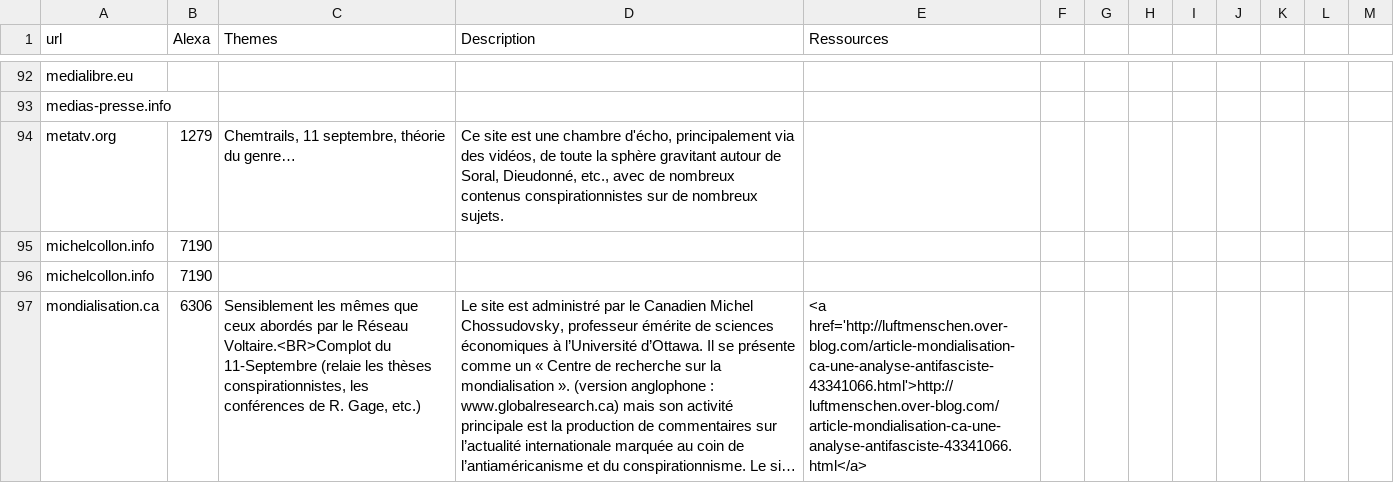
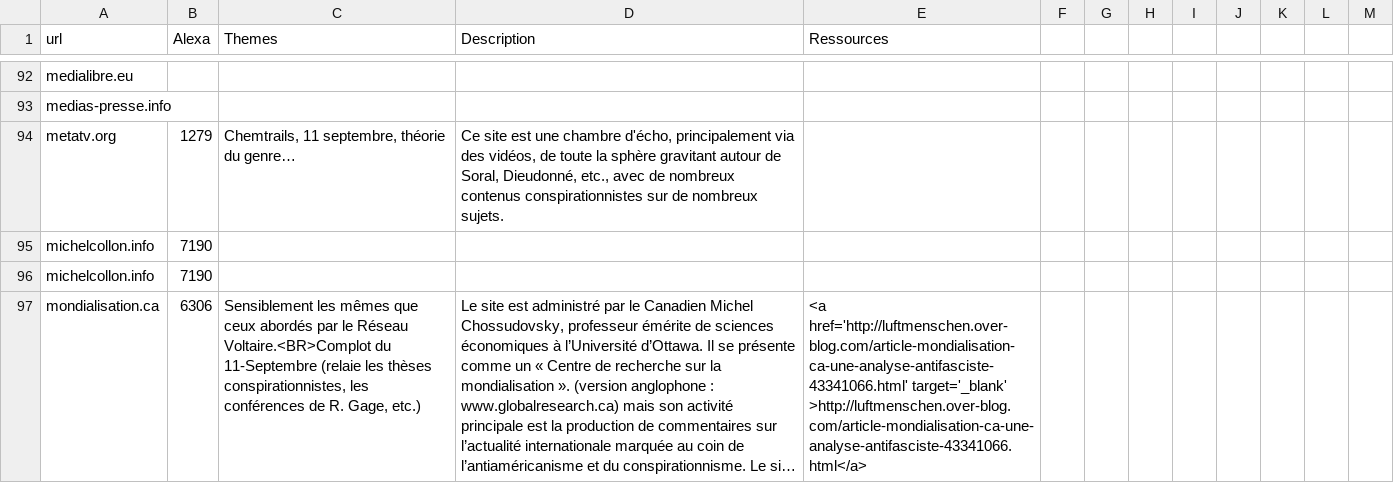
Before and after one commit to joelgombin/complosphere, a CSV file: reseauJuillet2014.csv, drawn as a sheet; only a part is shown, gaps mark what is left out; long unchanged cells end in …; the diff covers the shown part only; the diff names each change by its address in the sheet, - before the commit and + after, or states it on an @@ line.

Commit message:
target = '_blank'

```diff
--- a/reseauJuillet2014.csv
+++ b/reseauJuillet2014.csv
-E97 (Ressources): <a href='http://luftmenschen.over-blog.com/article-mondialisation-ca-une-analyse-antifasciste-43341066.html'>http://luftmenschen.over-blog.com/article-mondialisation-ca-une-analyse-antifasciste-43341066.html</a>
+E97 (Ressources): <a href='http://luftmenschen.over-blog.com/article-mondialisation-ca-une-analyse-antifasciste-43341066.html' target='_blank' >http://luftmenschen.over-blog.com/article-mondialisation-ca-une-analyse-antifasciste-43341066.html</a>
```
Also changed, not shown: 19 edited cells elsewhere in this file, 2 other files.
